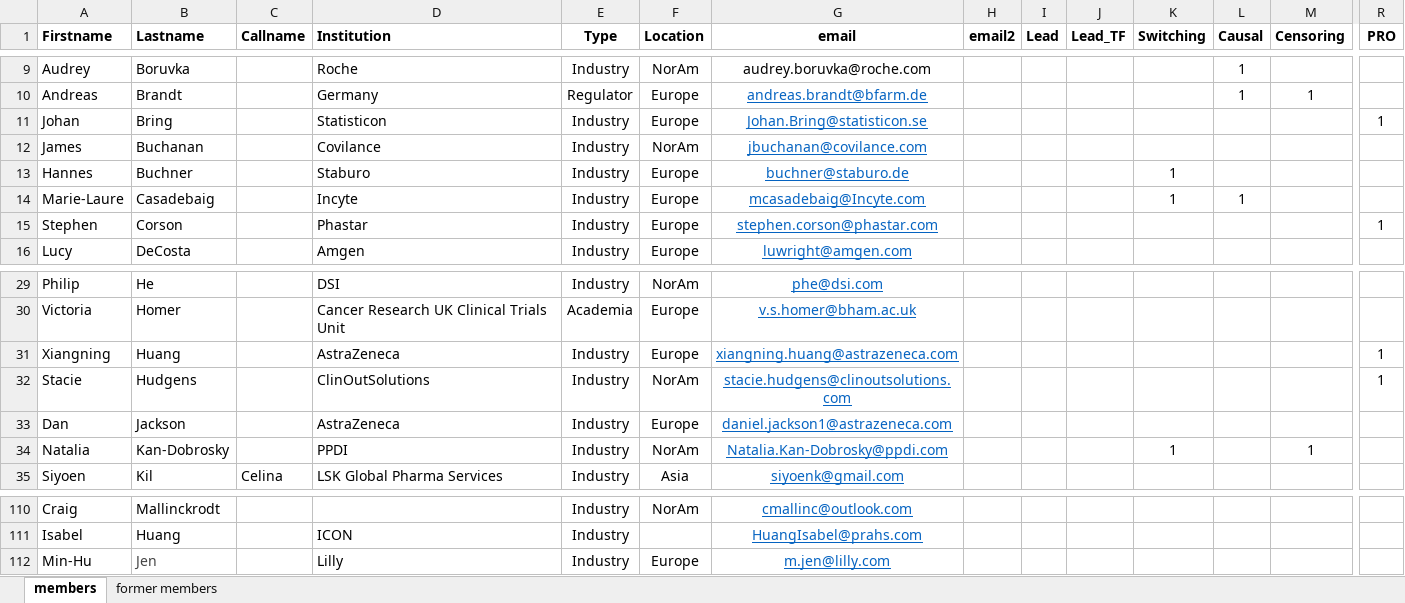
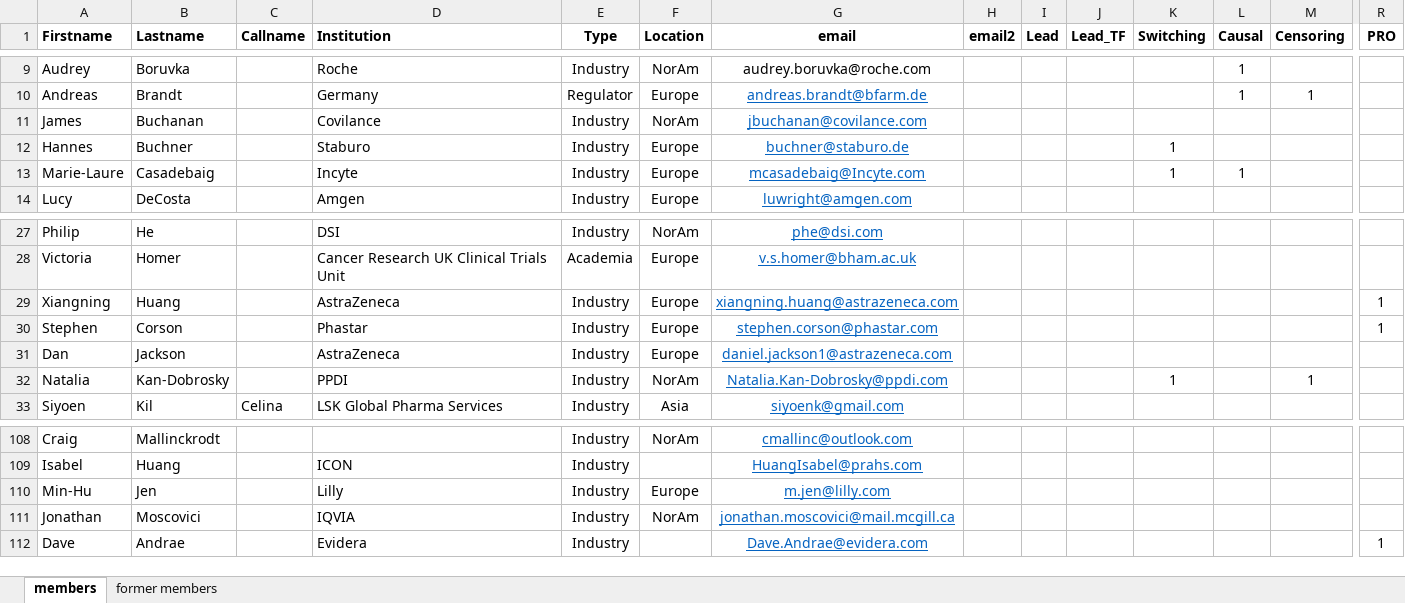
Before and after one commit to oncoestimand/oncowg_webpage, an Excel workbook: data/members.xlsx, sheet members, drawn as a sheet; only a part is shown, gaps mark what is left out; values as stored, in another font and other column widths than the file's, no borders; removed rows and columns are numbered as before the commit, all else as after; rows hold the shown columns only; the diff names each change by its address in the sheet, - before the commit and + after, or states it on an @@ line.

```diff
--- a/data/members.xlsx (sheet members)
+++ b/data/members.xlsx (sheet members)
-row 11: Johan | Bring |  | Statisticon | Industry | Europe | Johan.Bring@statisticon.se |  |  |  |  |  |  | 1
-row 32: Stacie | Hudgens |  | ClinOutSolutions | Industry | NorAm | stacie.hudgens@clinoutsolutions.com |  |  |  |  |  |  | 1
@@ row 15 moved to row 30: Stephen @@
-B110 text colour: #444444
+B110 text colour: black
+row 111: Jonathan | Moscovici |  | IQVIA | Industry | NorAm | jonathan.moscovici@mail.mcgill.ca
+row 112: Dave | Andrae |  | Evidera | Industry |  | Dave.Andrae@evidera.com |  |  |  |  |  |  | 1
```
Also changed, not shown: sheet former members, docs/data/members.xlsx, 14 other files.
